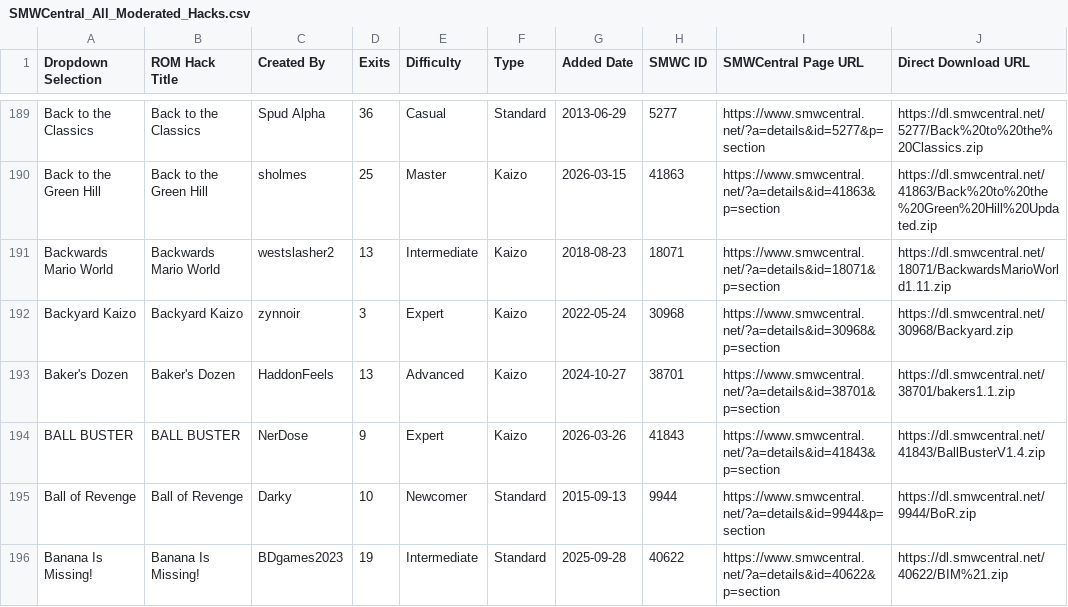
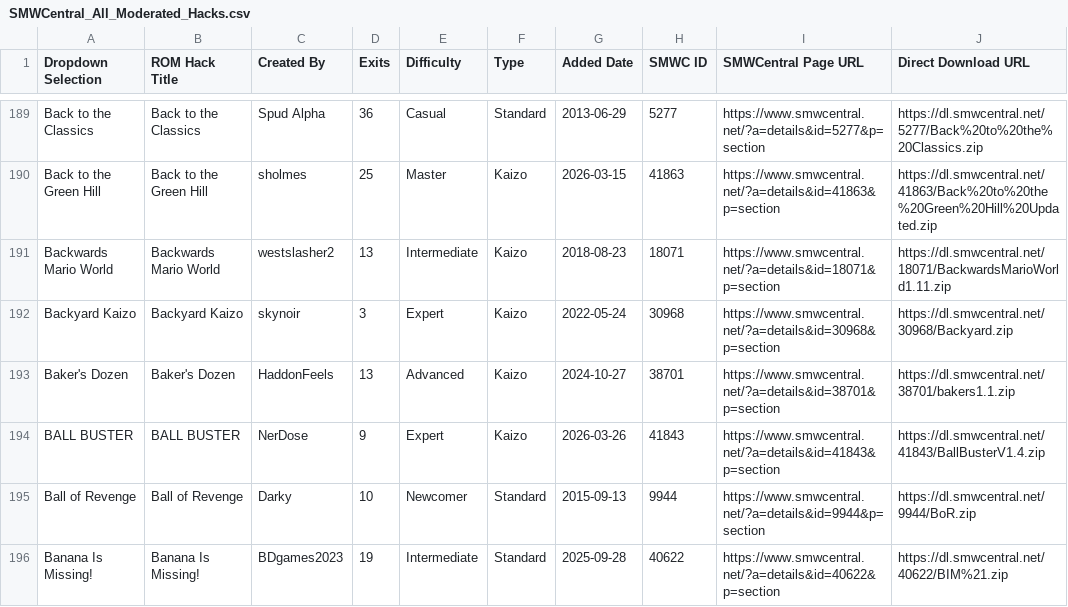
Before and after one commit to freddogg23/smwc_tracker, a CSV file: data/SMWCentral_All_Moderated_Hacks.csv, drawn as a sheet; only a part is shown, gaps mark what is left out; the diff covers the shown part only; the diff names each change by its address in the sheet, - before the commit and + after, or states it on an @@ line.

```diff
--- a/data/SMWCentral_All_Moderated_Hacks.csv
+++ b/data/SMWCentral_All_Moderated_Hacks.csv
-C192 (Created By): zynnoir
+C192 (Created By): skynoir
```
Also changed, not shown: 2 added rows and 2 edited cells elsewhere in this file, 3 other files.
